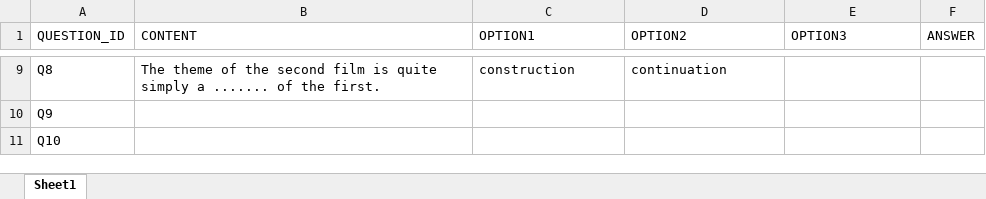
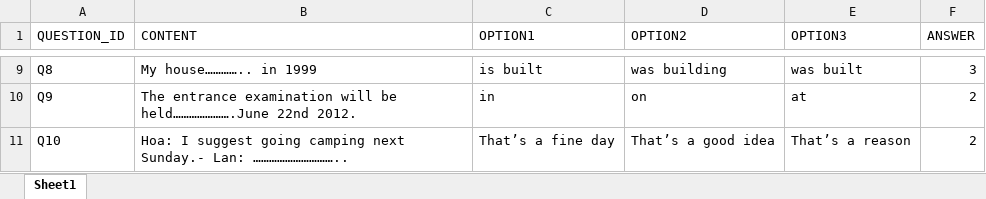
Before and after one commit to UITTeam/web2, an Excel workbook: admin/modules/fileExcel/basic.xlsx, sheet Sheet1, drawn as a sheet; only a part is shown, gaps mark what is left out; values as stored, in another font and other column widths than the file's, no borders; the diff covers the shown part only; the diff names each change by its address in the sheet, - before the commit and + after, or states it on an @@ line.

```diff
--- a/admin/modules/fileExcel/basic.xlsx (sheet Sheet1)
+++ b/admin/modules/fileExcel/basic.xlsx (sheet Sheet1)
-B9 (CONTENT): The theme of the second film is quite simply a ....... of the first.
+B9 (CONTENT): My house………….. in 1999
-C9 (OPTION1): construction
+C9 (OPTION1): is built
-D9 (OPTION2): continuation
+D9 (OPTION2): was building
-E9 (OPTION3): (empty)
+E9 (OPTION3): was built
-F9 (ANSWER): (empty)
+F9 (ANSWER): 3
-B10 (CONTENT): (empty)
+B10 (CONTENT): The entrance examination will be held………………….June 22nd 2012.
-C10 (OPTION1): (empty)
+C10 (OPTION1): in
-D10 (OPTION2): (empty)
+D10 (OPTION2): on
-E10 (OPTION3): (empty)
+E10 (OPTION3): at
-F10:F11 (ANSWER): (empty)
+F10:F11 (ANSWER): 2
-B11 (CONTENT): (empty)
+B11 (CONTENT): Hoa: I suggest going camping next Sunday.- Lan: …………………………..
-C11 (OPTION1): (empty)
+C11 (OPTION1): That’s a fine day
-D11 (OPTION2): (empty)
+D11 (OPTION2): That’s a good idea
-E11 (OPTION3): (empty)
+E11 (OPTION3): That’s a reason
```
Also changed, not shown: 35 edited cells elsewhere in this sheet, 8 other files.
